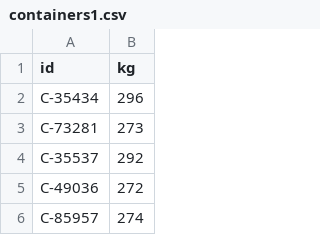
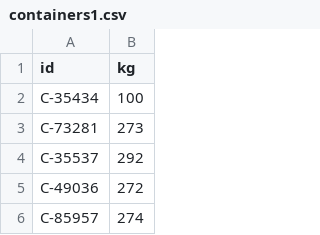
Before and after one commit to yuvalmaor/Gan_Shmuel2, a CSV file: weight/in/containers1.csv, drawn as a sheet; only a part is shown.

```diff
--- a/weight/in/containers1.csv
+++ b/weight/in/containers1.csv
@@ -1,3 +1,3 @@
 "id","kg"
-C-35434,296
+C-35434,100
 C-73281,273
```
Also changed, not shown: 2 other files.
